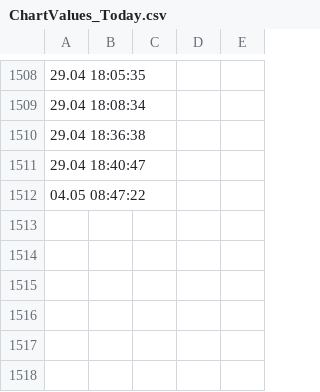
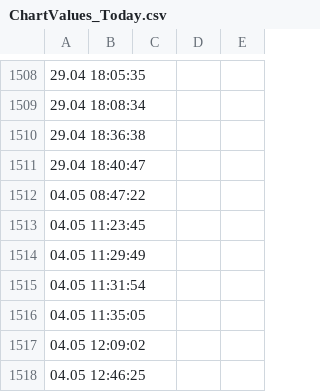
Before and after one commit to bojanhor/PolnenjeBazena, a CSV file: WebApplication1/ChartValues/ChartValues_Today.csv, drawn as a sheet; only a part is shown, gaps mark what is left out.

```diff
--- a/WebApplication1/ChartValues/ChartValues_Today.csv
+++ b/WebApplication1/ChartValues/ChartValues_Today.csv
@@ -1512 +1512,7 @@
 04.05  08:47:22 ;;;;;
+04.05  11:23:45 ;;;;;
+04.05  11:29:49 ;;;;;
+04.05  11:31:54 ;;;;;
+04.05  11:35:05 ;;;;;
+04.05  12:09:02 ;;;;;
+04.05  12:46:25 ;;;;;
```
Also changed, not shown: 7 other files.
